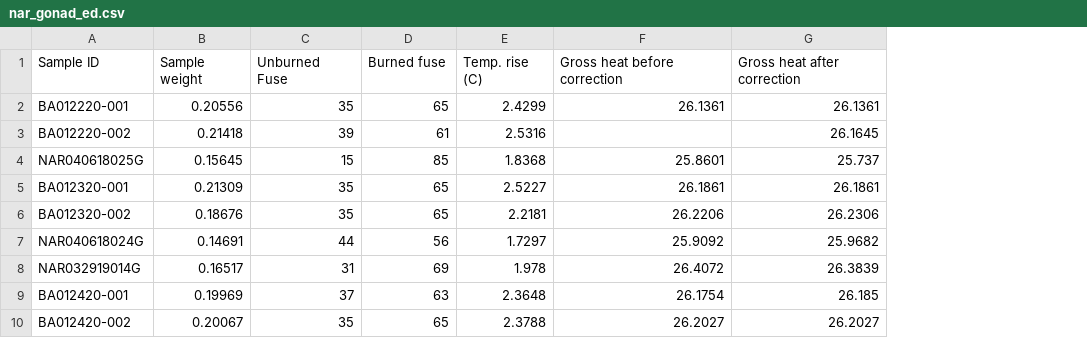
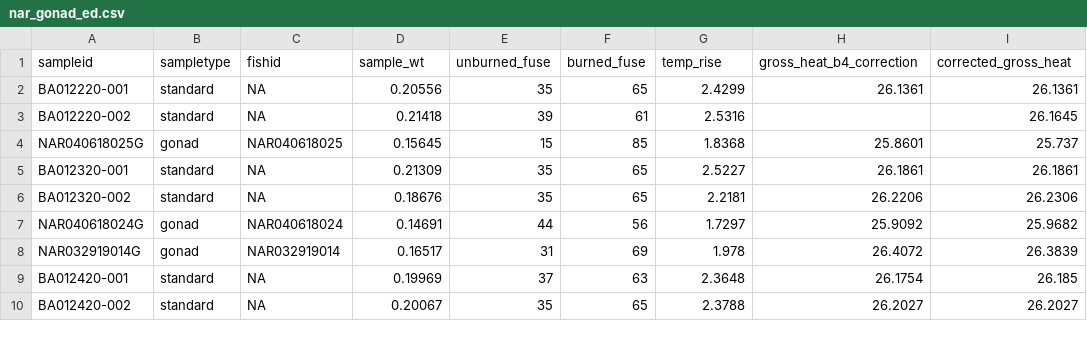
Before and after one commit to collinjfarrell/triploid-walleye-labwork, a CSV file: Data/Calorimetry/Gonads/nar_gonad_ed.csv, drawn as a sheet; only a part is shown; removed rows and columns are numbered as before the commit, all else as after; the diff names each change by its address in the sheet, - before the commit and + after, or states it on an @@ line.

Commit message:
Update nar_gonad_ed.csv

```diff
--- a/Data/Calorimetry/Gonads/nar_gonad_ed.csv
+++ b/Data/Calorimetry/Gonads/nar_gonad_ed.csv
+column B, rows 2-10: standard | standard | gonad | standard | standard | gonad | gonad | standard | standard
+column C, rows 2-10: NA | NA | NAR040618025 | NA | NA | NAR040618024 | NAR032919014 | NA | NA
-row 1: Sample ID | Sample weight | Unburned Fuse | Burned fuse | Temp. rise (C) | Gross heat before correction | Gross heat after correction
+row 1: sampleid | sampletype | fishid | sample_wt | unburned_fuse | burned_fuse | temp_rise | gross_heat_b4_correction | corrected_gross_heat
```
